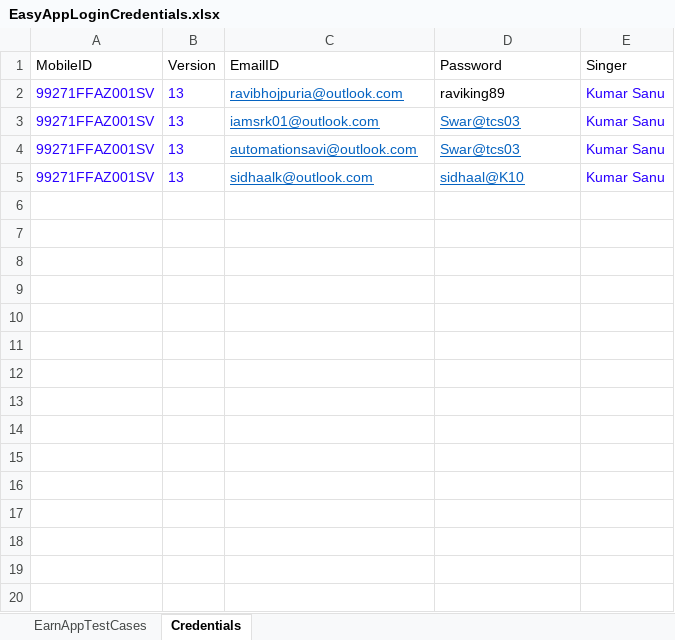
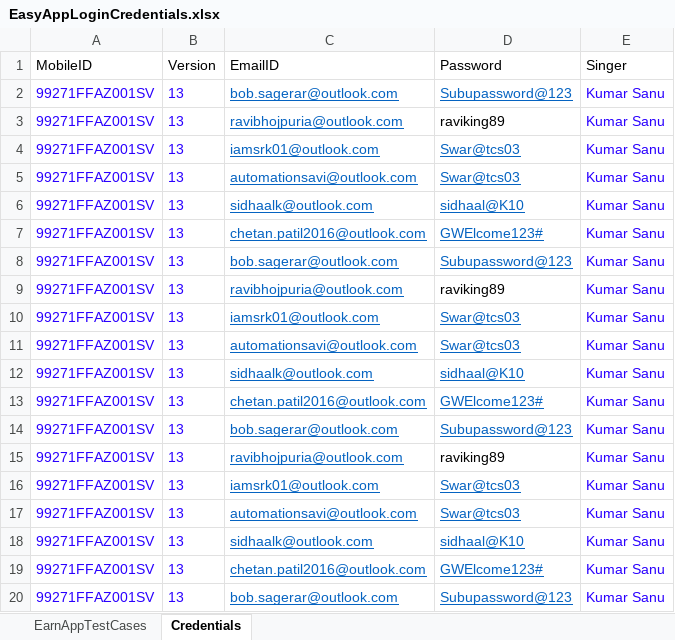
Before and after one commit to swarupkshatriya/Earnappautomation, an Excel workbook: TestDataSheet/EasyAppLoginCredentials.xlsx, sheet Credentials, drawn as a sheet; only a part is shown; values as stored, in another font and other column widths than the file's, no borders; the diff covers the shown part only; the diff names each change by its address in the sheet, - before the commit and + after, or states it on an @@ line.

```diff
--- a/TestDataSheet/EasyAppLoginCredentials.xlsx (sheet Credentials)
+++ b/TestDataSheet/EasyAppLoginCredentials.xlsx (sheet Credentials)
+row 2: 99271FFAZ001SV | 13 | bob.sagerar@outlook.com | Subupassword@123 | Kumar Sanu
+row 7: 99271FFAZ001SV | 13 | chetan.patil2016@outlook.com | GWElcome123# | Kumar Sanu
+row 8: 99271FFAZ001SV | 13 | bob.sagerar@outlook.com | Subupassword@123 | Kumar Sanu
+row 9: 99271FFAZ001SV | 13 | ravibhojpuria@outlook.com | raviking89 | Kumar Sanu
+row 10: 99271FFAZ001SV | 13 | iamsrk01@outlook.com | Swar@tcs03 | Kumar Sanu
+row 11: 99271FFAZ001SV | 13 | automationsavi@outlook.com | Swar@tcs03 | Kumar Sanu
+row 12: 99271FFAZ001SV | 13 | sidhaalk@outlook.com | sidhaal@K10 | Kumar Sanu
+row 13: 99271FFAZ001SV | 13 | chetan.patil2016@outlook.com | GWElcome123# | Kumar Sanu
+row 14: 99271FFAZ001SV | 13 | bob.sagerar@outlook.com | Subupassword@123 | Kumar Sanu
+row 15: 99271FFAZ001SV | 13 | ravibhojpuria@outlook.com | raviking89 | Kumar Sanu
+row 16: 99271FFAZ001SV | 13 | iamsrk01@outlook.com | Swar@tcs03 | Kumar Sanu
+row 17: 99271FFAZ001SV | 13 | automationsavi@outlook.com | Swar@tcs03 | Kumar Sanu
+row 18: 99271FFAZ001SV | 13 | sidhaalk@outlook.com | sidhaal@K10 | Kumar Sanu
+row 19: 99271FFAZ001SV | 13 | chetan.patil2016@outlook.com | GWElcome123# | Kumar Sanu
+row 20: 99271FFAZ001SV | 13 | bob.sagerar@outlook.com | Subupassword@123 | Kumar Sanu
```
Also changed, not shown: 41 added rows elsewhere in this sheet, 21 other files.
